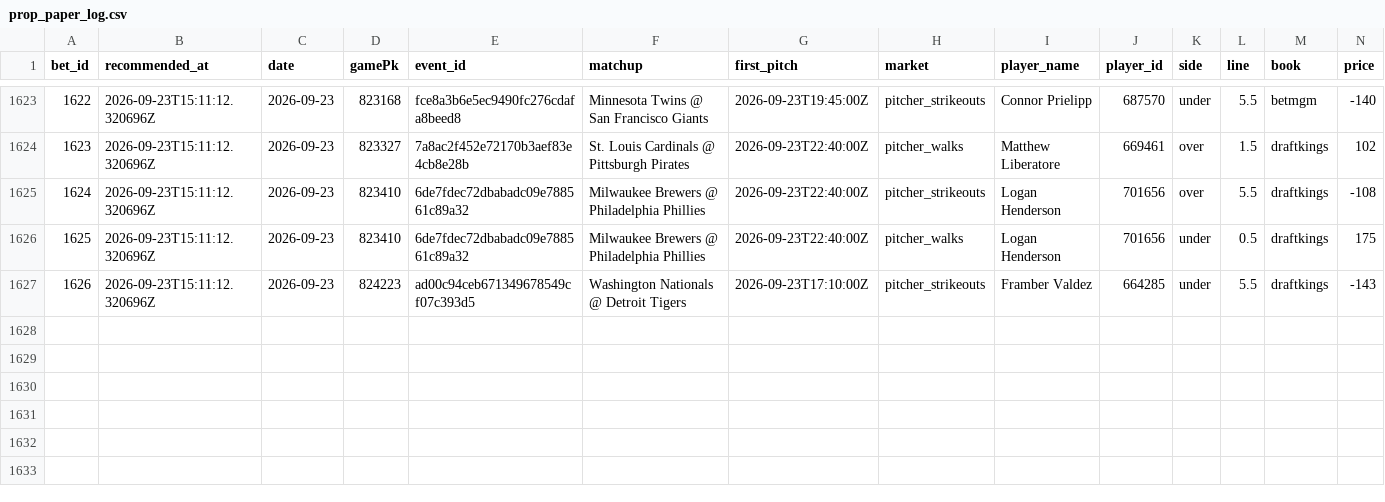
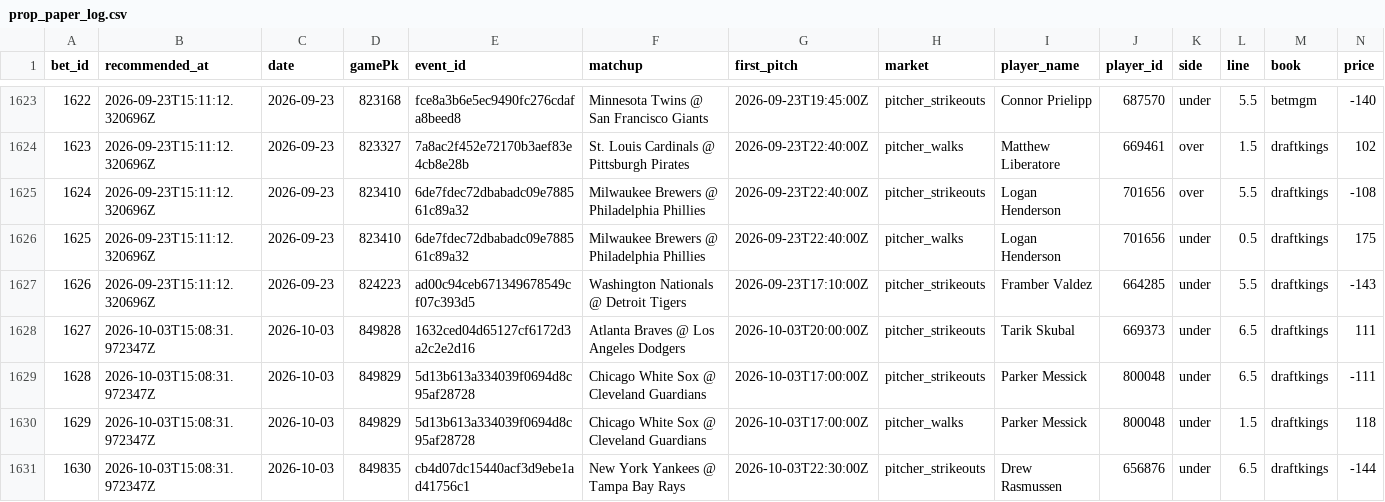
Before and after one commit to Scottguts/mlb-sharp, a CSV file: mlb_data/prop_paper_log.csv, drawn as a sheet; only a part is shown, gaps mark what is left out; rows hold the shown columns only; the diff names each change by its address in the sheet, - before the commit and + after, or states it on an @@ line.

```diff
--- a/mlb_data/prop_paper_log.csv
+++ b/mlb_data/prop_paper_log.csv
+row 1628: 1627 | 2026-10-03T15:08:31.972347Z | 2026-10-03 | 849828 | 1632ced04d65127cf6172d3a2c2e2d16 | Atlanta Braves @ Los Angeles Dodgers | 2026-10-03T20:00:00Z | pitcher_strikeouts | Tarik Skubal | 669373 | under | 6.5 | draftkings | 111
+row 1629: 1628 | 2026-10-03T15:08:31.972347Z | 2026-10-03 | 849829 | 5d13b613a334039f0694d8c95af28728 | Chicago White Sox @ Cleveland Guardians | 2026-10-03T17:00:00Z | pitcher_strikeouts | Parker Messick | 800048 | under | 6.5 | draftkings | -111
+row 1630: 1629 | 2026-10-03T15:08:31.972347Z | 2026-10-03 | 849829 | 5d13b613a334039f0694d8c95af28728 | Chicago White Sox @ Cleveland Guardians | 2026-10-03T17:00:00Z | pitcher_walks | Parker Messick | 800048 | under | 1.5 | draftkings | 118
+row 1631: 1630 | 2026-10-03T15:08:31.972347Z | 2026-10-03 | 849835 | cb4d07dc15440acf3d9ebe1ad41756c1 | New York Yankees @ Tampa Bay Rays | 2026-10-03T22:30:00Z | pitcher_strikeouts | Drew Rasmussen | 656876 | under | 6.5 | draftkings | -144
```
Also changed, not shown: mlb_data/bet_log.csv, 14 other files.
